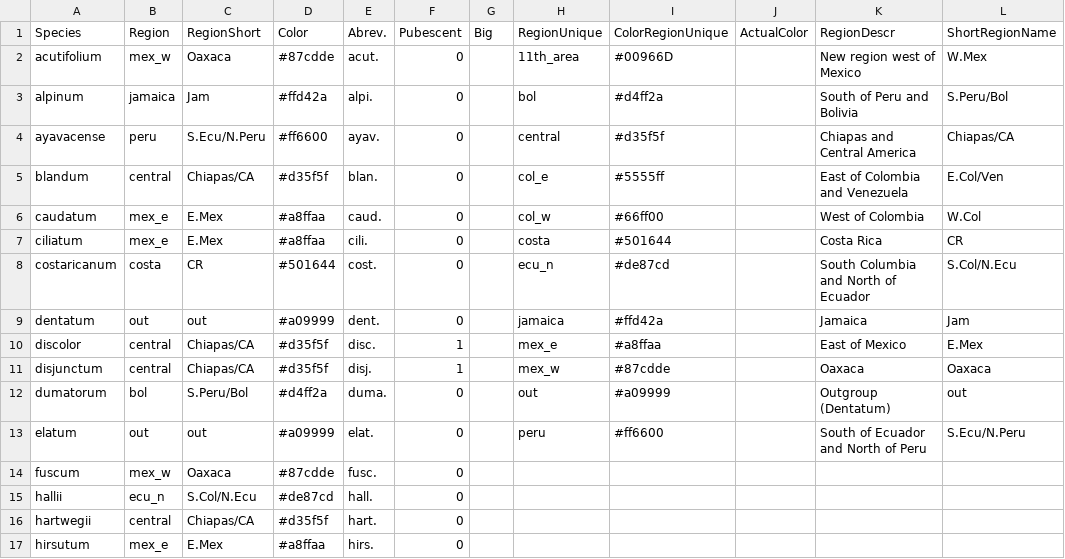
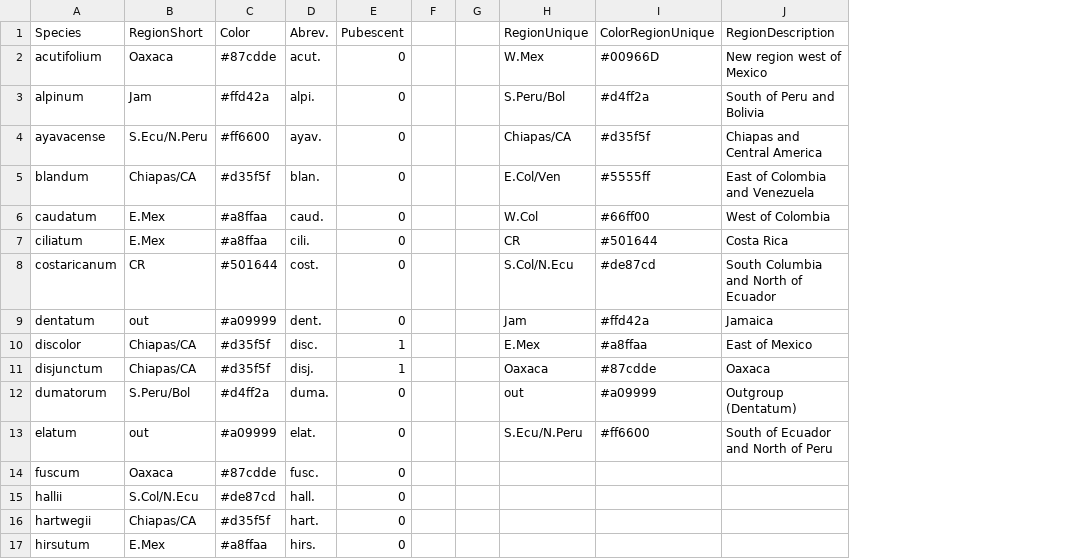
Before and after one commit to eaton-lab/Oreinotinus-phylogeny, a CSV file: Raw_data/oreinotinus_color_codes.csv, drawn as a sheet; only a part is shown; removed rows and columns are numbered as before the commit, all else as after; the diff names each change by its address in the sheet, - before the commit and + after, or states it on an @@ line.

Commit message:
correct colors table and other changes

```diff
--- a/Raw_data/oreinotinus_color_codes.csv
+++ b/Raw_data/oreinotinus_color_codes.csv
-column B (Region), rows 2-17: mex_w | jamaica | peru | central | mex_e | mex_e | costa | out | central | central | bol | out | mex_w | ecu_n | central | mex_e
-column G (Big), empty
+column F, empty
+column G, empty
-column J (ActualColor), empty
-column L (ShortRegionName), rows 2-13: W.Mex | S.Peru/Bol | Chiapas/CA | E.Col/Ven | W.Col | CR | S.Col/N.Ecu | Jam | E.Mex | Oaxaca | out | S.Ecu/N.Peru
-J1: RegionDescr
+J1: RegionDescription
-H2 (RegionUnique): 11th_area
+H2 (RegionUnique): W.Mex
-H3 (RegionUnique): bol
+H3 (RegionUnique): S.Peru/Bol
-H4 (RegionUnique): central
+H4 (RegionUnique): Chiapas/CA
-H5 (RegionUnique): col_e
+H5 (RegionUnique): E.Col/Ven
-H6 (RegionUnique): col_w
+H6 (RegionUnique): W.Col
-H7 (RegionUnique): costa
+H7 (RegionUnique): CR
-H8 (RegionUnique): ecu_n
+H8 (RegionUnique): S.Col/N.Ecu
-H9 (RegionUnique): jamaica
+H9 (RegionUnique): Jam
-H10 (RegionUnique): mex_e
+H10 (RegionUnique): E.Mex
-H11 (RegionUnique): mex_w
+H11 (RegionUnique): Oaxaca
-H13 (RegionUnique): peru
+H13 (RegionUnique): S.Ecu/N.Peru
```
Also changed, not shown: 6 other files.
